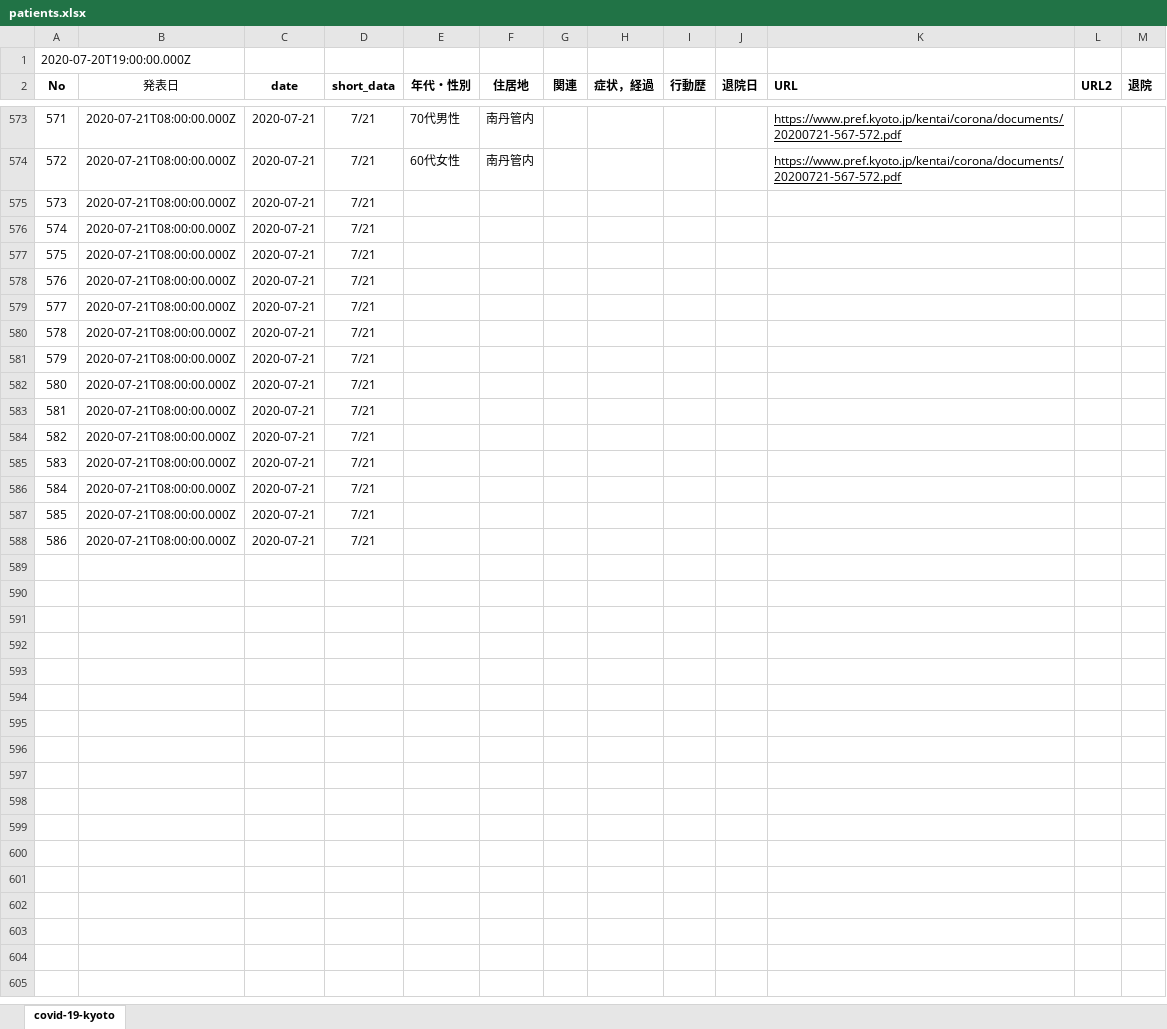
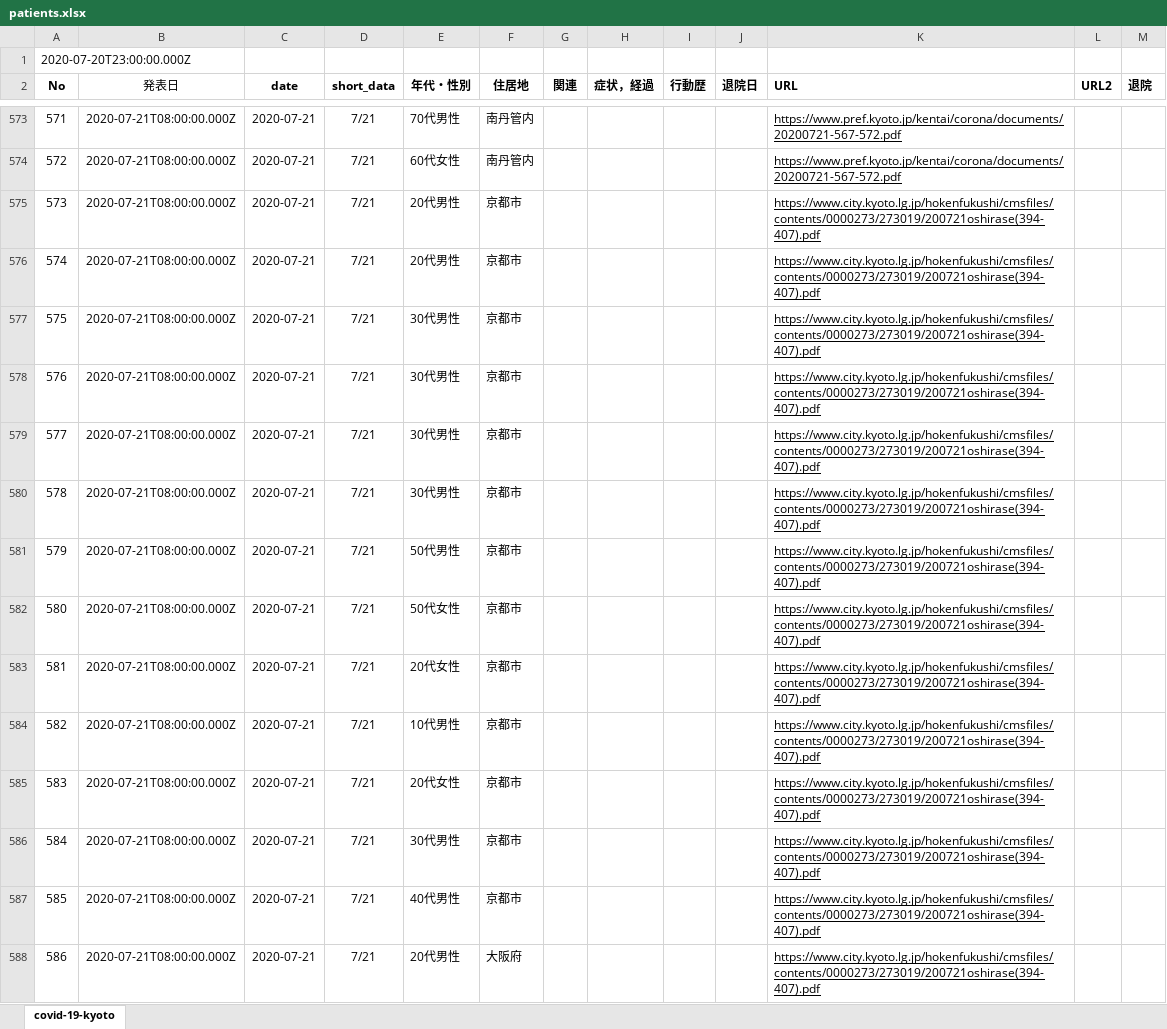
Before and after one commit to stop-covid19-kyoto/covid19kyoto-scraping, an Excel workbook: patients.xlsx, sheet covid-19-kyoto, drawn as a sheet; only a part is shown, gaps mark what is left out; values as stored, in another font and other column widths than the file's, no borders; charts and pictures not drawn; the diff names each change by its address in the sheet, - before the commit and + after, or states it on an @@ line.

```diff
--- a/patients.xlsx (sheet covid-19-kyoto)
+++ b/patients.xlsx (sheet covid-19-kyoto)
-A1 (No): 2020-07-20T19:00:00.000Z
+A1 (No): 2020-07-20T23:00:00.000Z
-E575:E576 (年代・性別): (empty)
+E575:E576 (年代・性別): 20代男性
-F575:F587 (住居地): (empty)
+F575:F587 (住居地): 京都市
-K575:K588 (URL): (empty)
+K575:K588 (URL): https://www.city.kyoto.lg.jp/hokenfukushi/cmsfiles/contents/0000273/273019/200721oshirase(394-407).pdf
-E577:E580 (年代・性別): (empty)
+E577:E580 (年代・性別): 30代男性
-E581 (年代・性別): (empty)
+E581 (年代・性別): 50代男性
-E582 (年代・性別): (empty)
+E582 (年代・性別): 50代女性
-E583 (年代・性別): (empty)
+E583 (年代・性別): 20代女性
-E584 (年代・性別): (empty)
+E584 (年代・性別): 10代男性
-E585 (年代・性別): (empty)
+E585 (年代・性別): 20代女性
-E586 (年代・性別): (empty)
+E586 (年代・性別): 30代男性
-E587 (年代・性別): (empty)
+E587 (年代・性別): 40代男性
-E588 (年代・性別): (empty)
+E588 (年代・性別): 20代男性
-F588 (住居地): (empty)
+F588 (住居地): 大阪府
```
Also changed, not shown: 3 other files.
